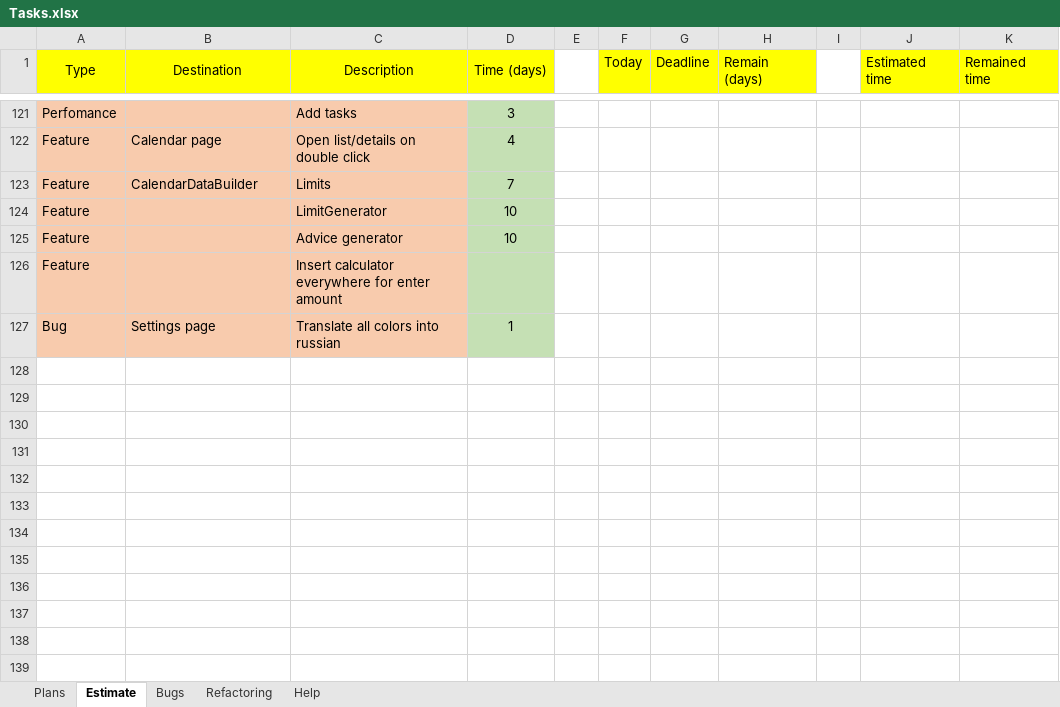
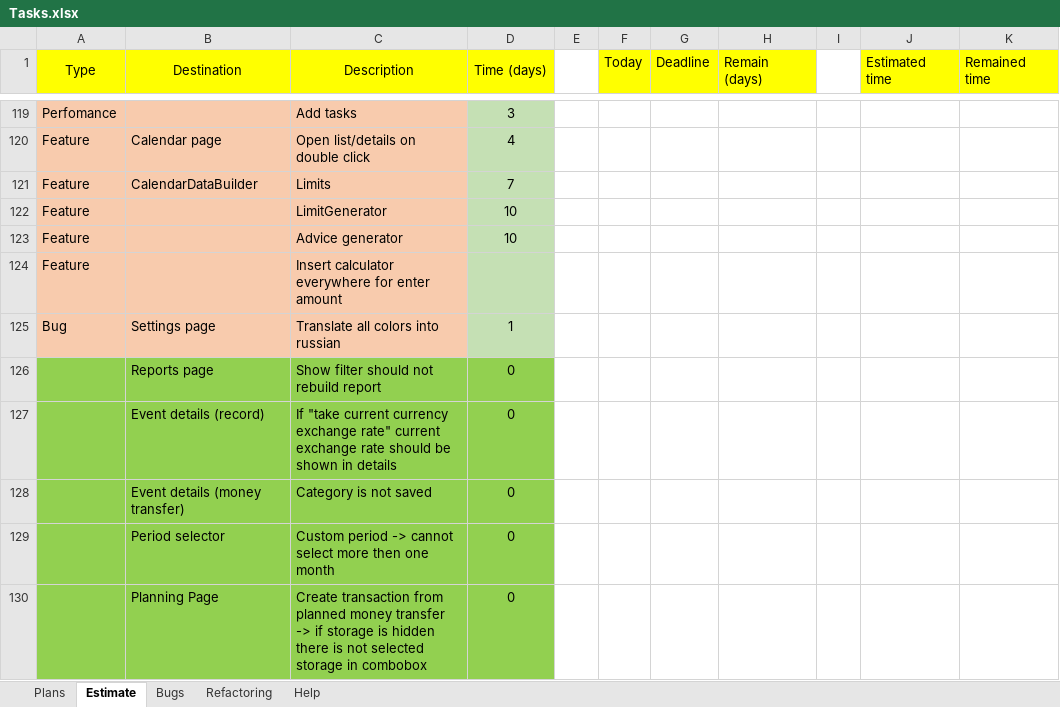
Before and after one commit to Irina1408/MoneyChest.Wpf, an Excel workbook: Tasks.xlsx, sheet Estimate, drawn as a sheet; only a part is shown, gaps mark what is left out; values as stored, in another font and other column widths than the file's, no borders; the diff covers the shown part only; the diff names each change by its address in the sheet, - before the commit and + after, or states it on an @@ line.

Commit message:
Update event state logic

```diff
--- a/Tasks.xlsx (sheet Estimate)
+++ b/Tasks.xlsx (sheet Estimate)
+row 126:  | Reports page | Show filter should not rebuild report | 0
+row 127:  | Event details (record) | If "take current currency exchange rate" current exchange rate should be shown in details | 0
+row 128:  | Event details (money transfer) | Category is not saved | 0
+row 129:  | Period selector | Custom period -> cannot select more then one month | 0
+row 130:  | Planning Page | Create transaction from planned money transfer -> if storage is hidden there is not selected storage in combobox | 0
```
Also changed, not shown: 1 added row, 3 removed rows, 12 edited cells and cell formats elsewhere in this sheet, 25 other files.
